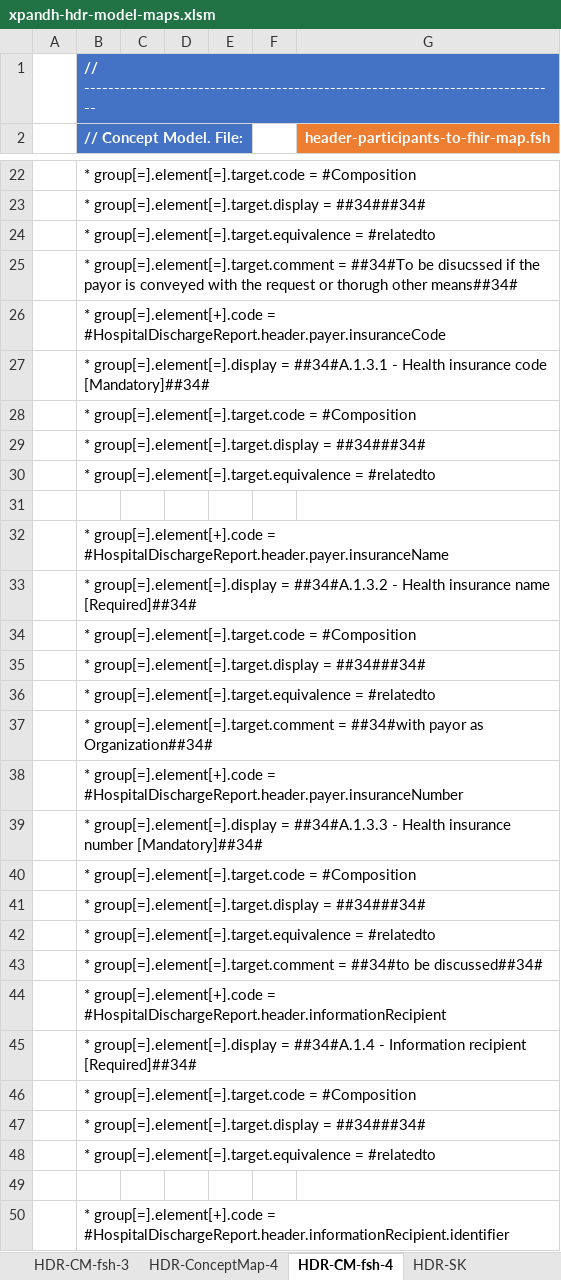
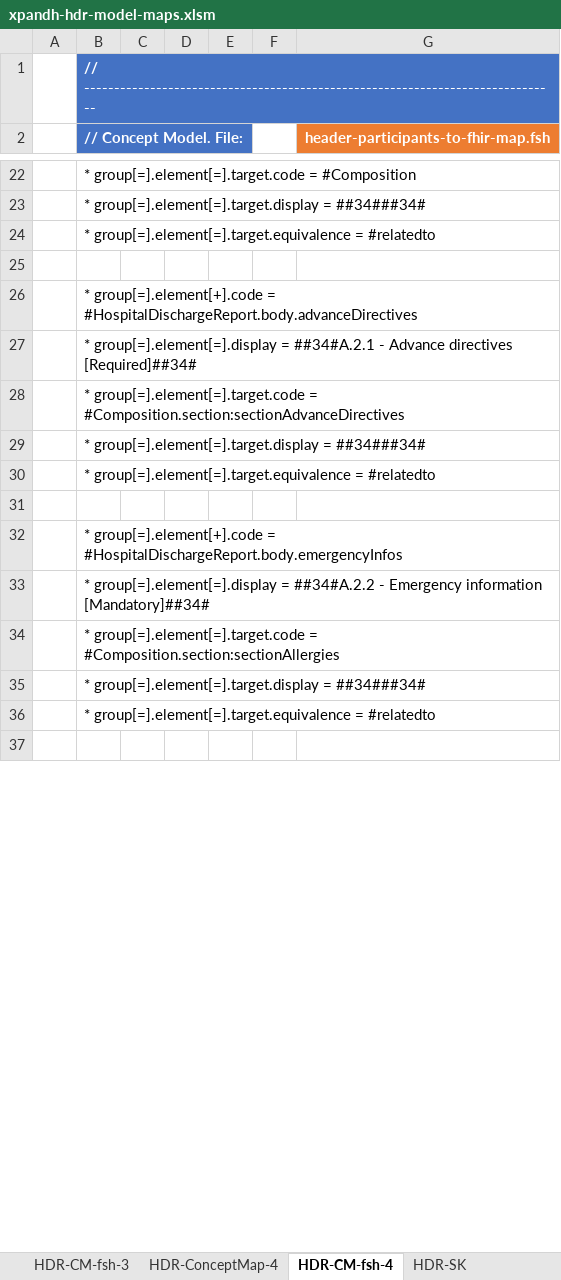
Before and after one commit to hl7-eu/xpandh-hdr, an Excel workbook: src-models/xpandh-hdr-model-maps.xlsm, sheet HDR-CM-fsh-4, drawn as a sheet; only a part is shown, gaps mark what is left out; values as stored, in another font and other column widths than the file's, no borders; charts and pictures not drawn; removed rows and columns are numbered as before the commit, all else as after; the diff covers the shown part only; the diff names each change by its address in the sheet, - before the commit and + after, or states it on an @@ line.

```diff
--- a/src-models/xpandh-hdr-model-maps.xlsm (sheet HDR-CM-fsh-4)
+++ b/src-models/xpandh-hdr-model-maps.xlsm (sheet HDR-CM-fsh-4)
-B25 (// Concept Model. File:): * group[=].element[=].target.comment = ##34#To be disucssed if the payor is conveyed with the request or thorugh other means##34#
+B25 (// Concept Model. File:): (empty)
-B26 (// Concept Model. File:): …group[=].element[+].code = #HospitalDischargeReport.header.payer.insuranceCode
+B26 (// Concept Model. File:): …group[=].element[+].code = #HospitalDischargeReport.body.advanceDirectives
-B27 (// Concept Model. File:): …group[=].element[=].display = ##34#A.1.3.1 - Health insurance code [Mandatory]##34#
+B27 (// Concept Model. File:): …group[=].element[=].display = ##34#A.2.1 - Advance directives [Required]##34#
-B28 (// Concept Model. File:): …group[=].element[=].target.code = #Composition
+B28 (// Concept Model. File:): …group[=].element[=].target.code = #Composition.section:sectionAdvanceDirectives
-B32 (// Concept Model. File:): …group[=].element[+].code = #HospitalDischargeReport.header.payer.insuranceName
+B32 (// Concept Model. File:): …group[=].element[+].code = #HospitalDischargeReport.body.emergencyInfos
-B33 (// Concept Model. File:): …group[=].element[=].display = ##34#A.1.3.2 - Health insurance name [Required]##34#
+B33 (// Concept Model. File:): …group[=].element[=].display = ##34#A.2.2 - Emergency information [Mandatory]##34#
-B34 (// Concept Model. File:): …group[=].element[=].target.code = #Composition
+B34 (// Concept Model. File:): …group[=].element[=].target.code = #Composition.section:sectionAllergies
@@ row 35 moved to row 47: * group[=].element[=].target.display = #… @@
@@ row 36 moved to row 48: * group[=].element[=].target.equivalence… @@
-row 37:  | * group[=].element[=].target.comment = ##34#with payor as Organization##34#
-row 38:  | * group[=].element[+].code = #HospitalDischargeReport.header.payer.insuranceNumber
-row 39:  | * group[=].element[=].display = ##34#A.1.3.3 - Health insurance number [Mandatory]##34#
@@ row 40 moved to row 52: * group[=].element[=].target.code = #Com… @@
@@ row 41 moved to row 53: * group[=].element[=].target.display = #… @@
@@ row 42 moved to row 54: * group[=].element[=].target.equivalence… @@
-row 43:  | * group[=].element[=].target.comment = ##34#to be discussed##34#
-row 44:  | * group[=].element[+].code = #HospitalDischargeReport.header.informationRecipient
-row 45:  | * group[=].element[=].display = ##34#A.1.4 - Information recipient [Required]##34#
@@ row 46 moved to row 58: * group[=].element[=].target.code = #Com… @@
-row 50:  | * group[=].element[+].code = #HospitalDischargeReport.header.informationRecipient.identifier
```
Also changed, not shown: 91 added rows, 84 removed rows, 47 moved rows and 1 edited cell elsewhere in this sheet, sheet HDR-ConceptMap-4, sheet Encounter-ConceptMap-1, sheet Encounter-Map, sheet Encounter, sheet Encounter-fsh, sheet Encounter-CM-fsh, formulas that keep their value, charts or pictures, 2 other files.
